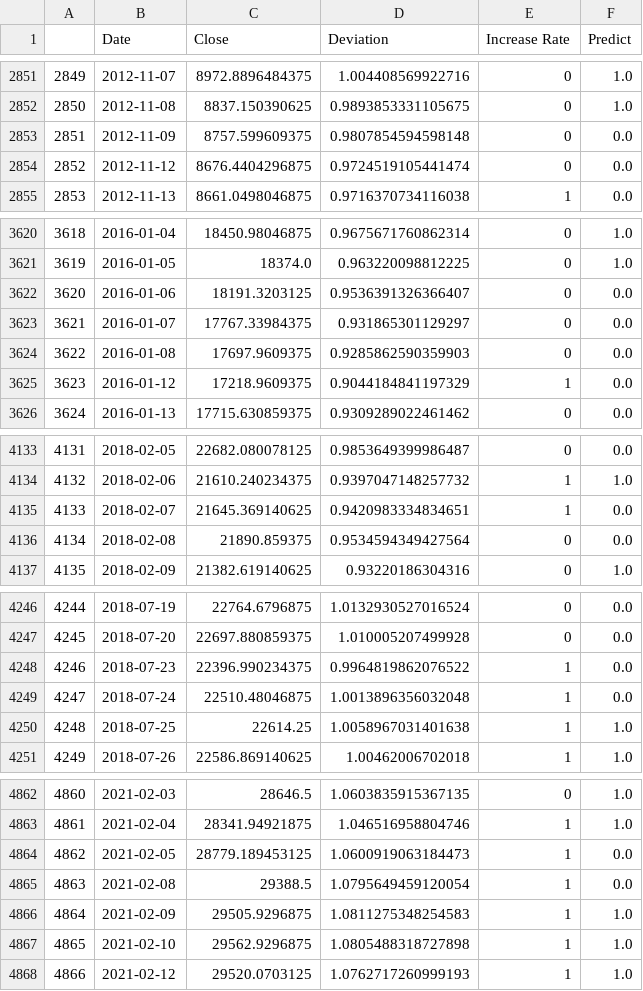
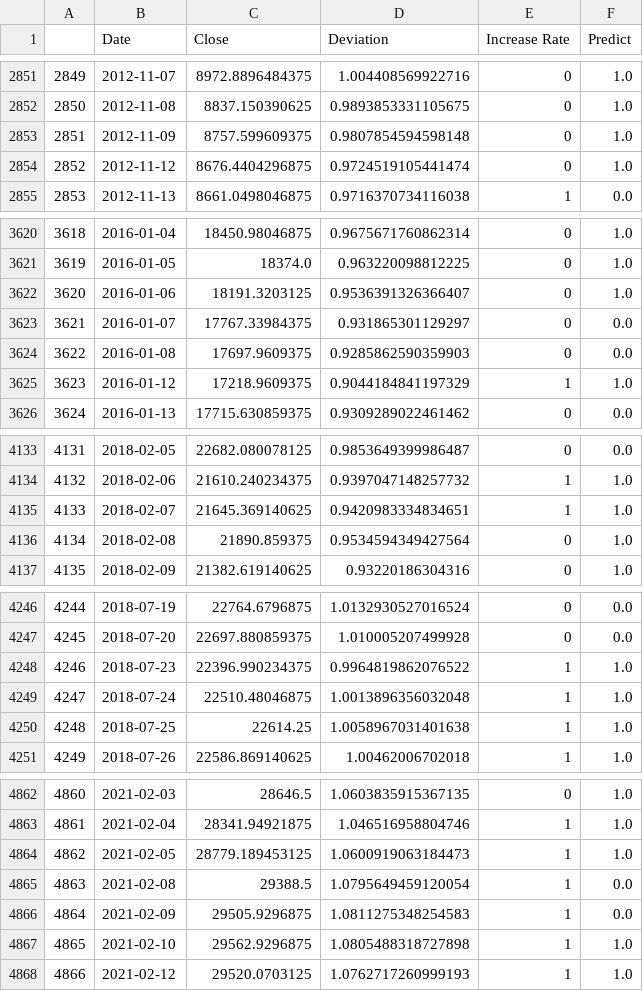
Before and after one commit to HiraiShogo/Nikkei_Predict, a CSV file: df_inout.csv, drawn as a sheet; only a part is shown, gaps mark what is left out; the diff covers the shown part only.

```diff
--- a/df_inout.csv
+++ b/df_inout.csv
@@ -2852,4 +2852,4 @@
 2850,2012-11-08,8837.150390625,0.9893853331105675,0,1.0
-2851,2012-11-09,8757.599609375,0.9807854594598148,0,0.0
-2852,2012-11-12,8676.4404296875,0.9724519105441474,0,0.0
+2851,2012-11-09,8757.599609375,0.9807854594598148,0,1.0
+2852,2012-11-12,8676.4404296875,0.9724519105441474,0,1.0
 2853,2012-11-13,8661.0498046875,0.9716370734116038,1,0.0
@@ -3621,6 +3621,6 @@
 3619,2016-01-05,18374.0,0.963220098812225,0,1.0
-3620,2016-01-06,18191.3203125,0.9536391326366407,0,0.0
+3620,2016-01-06,18191.3203125,0.9536391326366407,0,1.0
 3621,2016-01-07,17767.33984375,0.931865301129297,0,0.0
 3622,2016-01-08,17697.9609375,0.9285862590359903,0,0.0
-3623,2016-01-12,17218.9609375,0.9044184841197329,1,0.0
+3623,2016-01-12,17218.9609375,0.9044184841197329,1,1.0
 3624,2016-01-13,17715.630859375,0.9309289022461462,0,0.0
@@ -4134,4 +4134,4 @@
 4132,2018-02-06,21610.240234375,0.9397047148257732,1,1.0
-4133,2018-02-07,21645.369140625,0.9420983334834651,1,0.0
-4134,2018-02-08,21890.859375,0.9534594349427564,0,0.0
+4133,2018-02-07,21645.369140625,0.9420983334834651,1,1.0
+4134,2018-02-08,21890.859375,0.9534594349427564,0,1.0
 4135,2018-02-09,21382.619140625,0.93220186304316,0,1.0
@@ -4247,4 +4247,4 @@
 4245,2018-07-20,22697.880859375,1.010005207499928,0,0.0
-4246,2018-07-23,22396.990234375,0.9964819862076522,1,0.0
-4247,2018-07-24,22510.48046875,1.0013896356032048,1,0.0
+4246,2018-07-23,22396.990234375,0.9964819862076522,1,1.0
+4247,2018-07-24,22510.48046875,1.0013896356032048,1,1.0
 4248,2018-07-25,22614.25,1.0058967031401638,1,1.0
@@ -4863,5 +4863,5 @@
 4861,2021-02-04,28341.94921875,1.046516958804746,1,1.0
-4862,2021-02-05,28779.189453125,1.0600919063184473,1,0.0
+4862,2021-02-05,28779.189453125,1.0600919063184473,1,1.0
 4863,2021-02-08,29388.5,1.0795649459120054,1,0.0
-4864,2021-02-09,29505.9296875,1.0811275348254583,1,1.0
+4864,2021-02-09,29505.9296875,1.0811275348254583,1,0.0
 4865,2021-02-10,29562.9296875,1.0805488318727898,1,1.0
```
Also changed, not shown: 86 edited cells elsewhere in this file, 2 other files.
